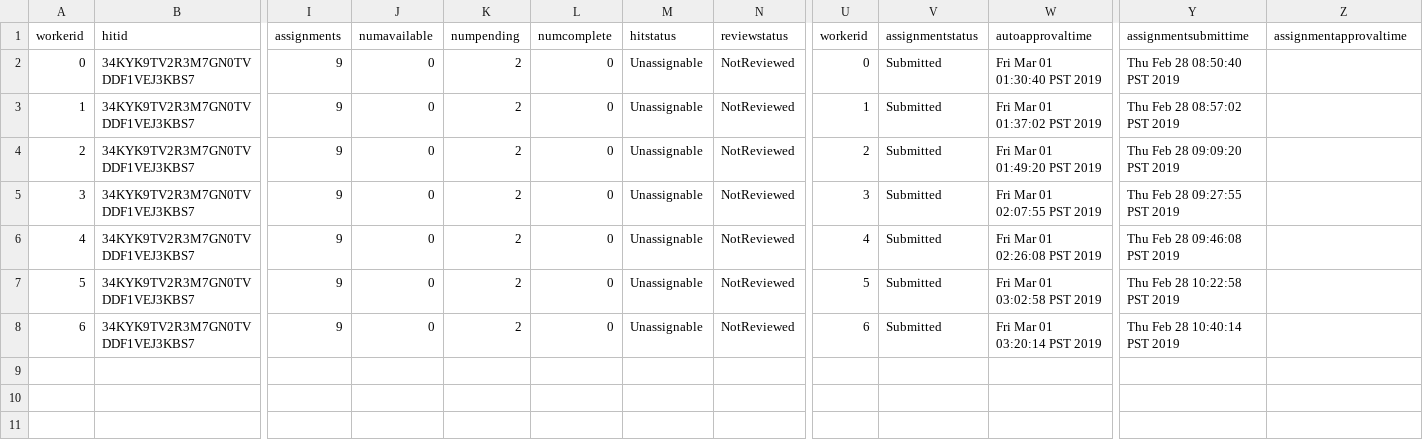
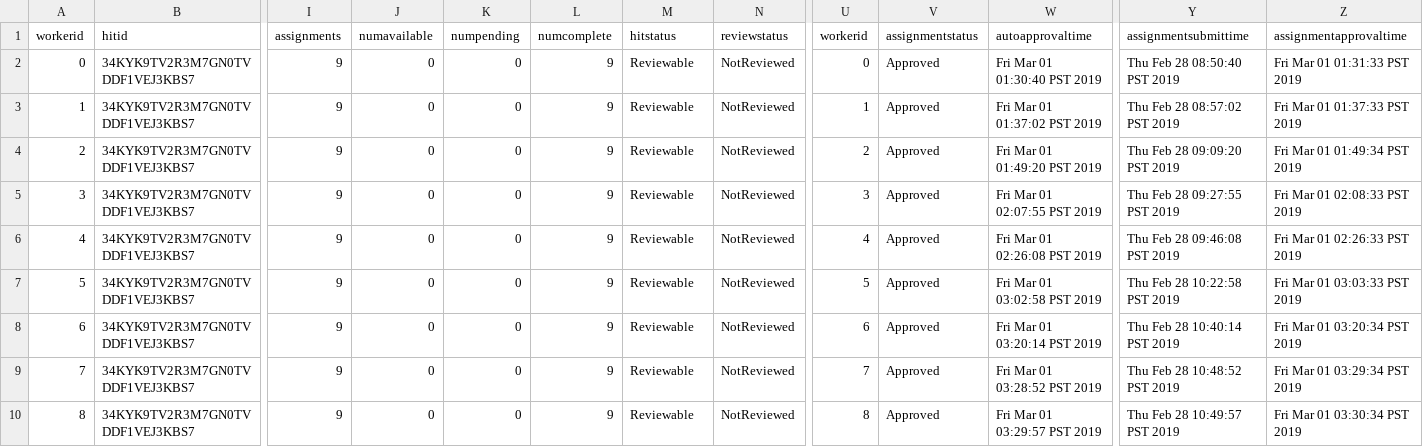
Before and after one commit to gscontras/chinese_adjectives, a CSV file: experiments/1-order-preference/Submiterator-master/round1/chinese-order2-mturk.csv, drawn as a sheet; only a part is shown, gaps mark what is left out; rows hold the shown columns only; the diff names each change by its address in the sheet, - before the commit and + after, or states it on an @@ line.

```diff
--- a/experiments/1-order-preference/Submiterator-master/round1/chinese-order2-mturk.csv
+++ b/experiments/1-order-preference/Submiterator-master/round1/chinese-order2-mturk.csv
-K2:K8 (numpending): 2
+K2:K8 (numpending): 0
-L2:L8 (numcomplete): 0
+L2:L8 (numcomplete): 9
-M2:M8 (hitstatus): Unassignable
+M2:M8 (hitstatus): Reviewable
-V2:V8 (assignmentstatus): Submitted
+V2:V8 (assignmentstatus): Approved
-Z2 (assignmentapprovaltime): (empty)
+Z2 (assignmentapprovaltime): Fri Mar 01 01:31:33 PST 2019
-Z3 (assignmentapprovaltime): (empty)
+Z3 (assignmentapprovaltime): Fri Mar 01 01:37:33 PST 2019
-Z4 (assignmentapprovaltime): (empty)
+Z4 (assignmentapprovaltime): Fri Mar 01 01:49:34 PST 2019
-Z5 (assignmentapprovaltime): (empty)
+Z5 (assignmentapprovaltime): Fri Mar 01 02:08:33 PST 2019
-Z6 (assignmentapprovaltime): (empty)
+Z6 (assignmentapprovaltime): Fri Mar 01 02:26:33 PST 2019
-Z7 (assignmentapprovaltime): (empty)
+Z7 (assignmentapprovaltime): Fri Mar 01 03:03:33 PST 2019
-Z8 (assignmentapprovaltime): (empty)
+Z8 (assignmentapprovaltime): Fri Mar 01 03:20:34 PST 2019
+row 9: 7 | 34KYK9TV2R3M7GN0TVDDF1VEJ3KBS7 | 9 | 0 | 0 | 9 | Reviewable | NotReviewed | 7 | Approved | Fri Mar 01 03:28:52 PST 2019 | Thu Feb 28 10:48:52 PST 2019 | Fri Mar 01 03:29:34 PST 2019
+row 10: 8 | 34KYK9TV2R3M7GN0TVDDF1VEJ3KBS7 | 9 | 0 | 0 | 9 | Reviewable | NotReviewed | 8 | Approved | Fri Mar 01 03:29:57 PST 2019 | Thu Feb 28 10:49:57 PST 2019 | Fri Mar 01 03:30:34 PST 2019
```
Also changed, not shown: experiments/1-order-preference/Submiterator-master/round1/chinese-order2-trials.csv, experiments/1-order-preference/Submiterator-master/round2/chinese-order2-mturk.csv, 23 other files.
